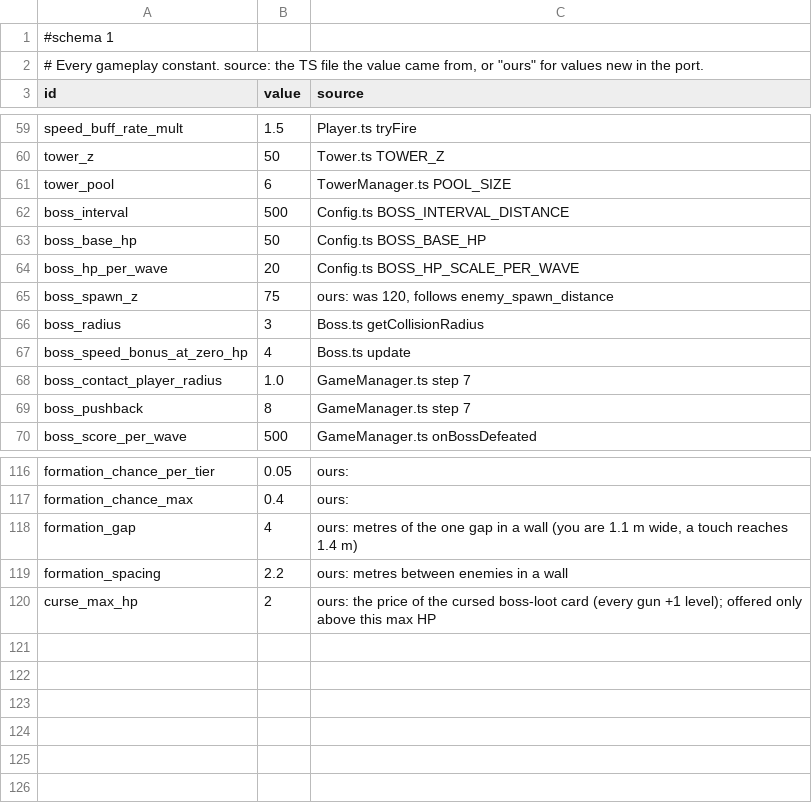
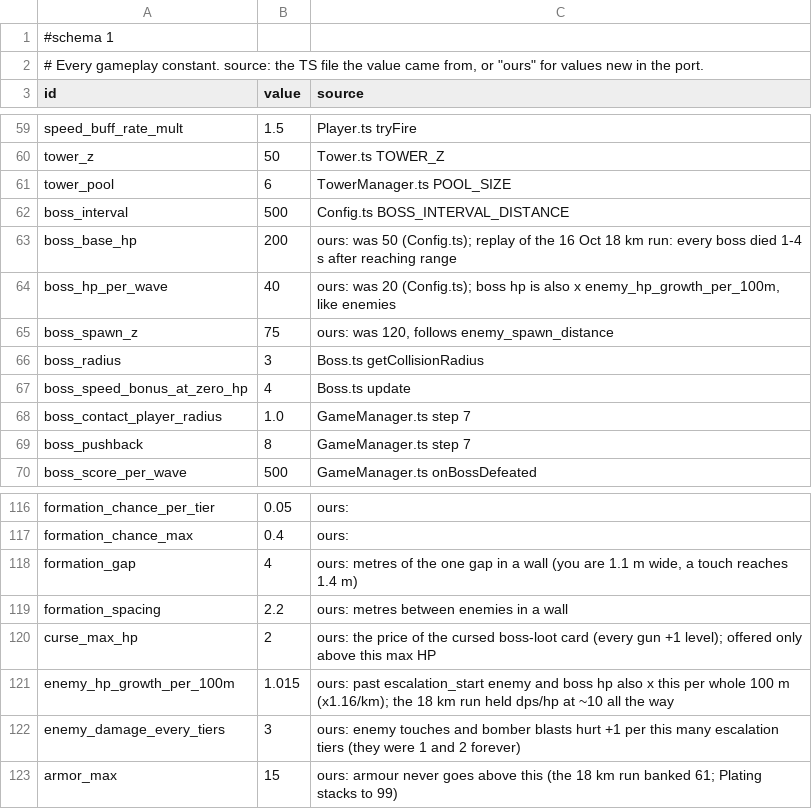
Before and after one commit to Corical/GunRunner, a TSV file: godot/data/tuning.tsv, drawn as a sheet; only a part is shown, gaps mark what is left out.

```diff
--- a/godot/data/tuning.tsv
+++ b/godot/data/tuning.tsv
@@ -62,4 +62,4 @@ tower_pool	6	TowerManager.ts POOL_SIZE
 boss_interval	500	Config.ts BOSS_INTERVAL_DISTANCE
-boss_base_hp	50	Config.ts BOSS_BASE_HP
-boss_hp_per_wave	20	Config.ts BOSS_HP_SCALE_PER_WAVE
+boss_base_hp	200	ours: was 50 (Config.ts); replay of the 16 Oct 18 km run: every boss died 1-4 s after reaching range
+boss_hp_per_wave	40	ours: was 20 (Config.ts); boss hp is also x enemy_hp_growth_per_100m, like enemies
 boss_spawn_z	75	ours: was 120, follows enemy_spawn_distance
@@ -120 +120,4 @@ formation_spacing	2.2	ours: metres between enemies in a wall
 curse_max_hp	2	ours: the price of the cursed boss-loot card (every gun +1 level); offered only above this max HP
+enemy_hp_growth_per_100m	1.015	ours: past escalation_start enemy and boss hp also x this per whole 100 m (x1.16/km); the 18 km run held dps/hp at ~10 all the way
+enemy_damage_every_tiers	3	ours: enemy touches and bomber blasts hurt +1 per this many escalation tiers (they were 1 and 2 forever)
+armor_max	15	ours: armour never goes above this (the 18 km run banked 61; Plating stacks to 99)
```
Also changed, not shown: 7 other files.
